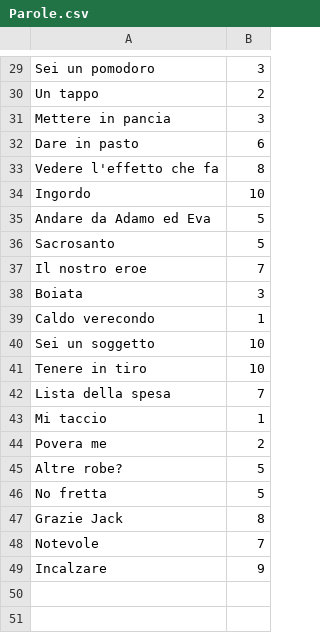
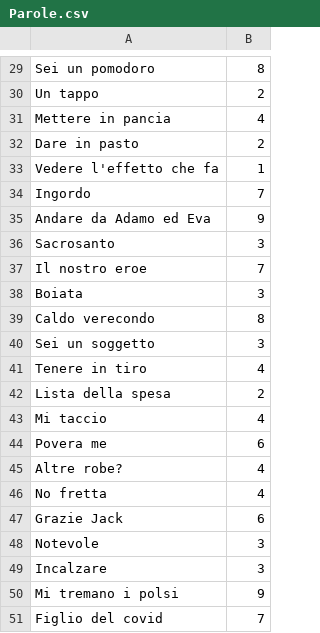
Before and after one commit to MegaSirri1/ParolaDelGiorno, a CSV file: Parole.csv, drawn as a sheet; only a part is shown, gaps mark what is left out; the diff covers the shown part only; the diff names each change by its address in the sheet, - before the commit and + after, or states it on an @@ line.

```diff
--- a/Parole.csv
+++ b/Parole.csv
-B29: 3
+B29: 8
-B31: 3
+B31: 4
-B32: 6
+B32: 2
-B33: 8
+B33: 1
-B34: 10
+B34: 7
-B35: 5
+B35: 9
-B36: 5
+B36: 3
-B39: 1
+B39: 8
-B40: 10
+B40: 3
-B41: 10
+B41: 4
-B42: 7
+B42: 2
-B43: 1
+B43: 4
-B44: 2
+B44: 6
-B45:B46: 5
+B45:B46: 4
-B47: 8
+B47: 6
-B48: 7
+B48: 3
-B49: 9
+B49: 3
+row 50: Mi tremano i polsi | 9
+row 51: Figlio del covid | 7
```
Also changed, not shown: 26 edited cells elsewhere in this file.
